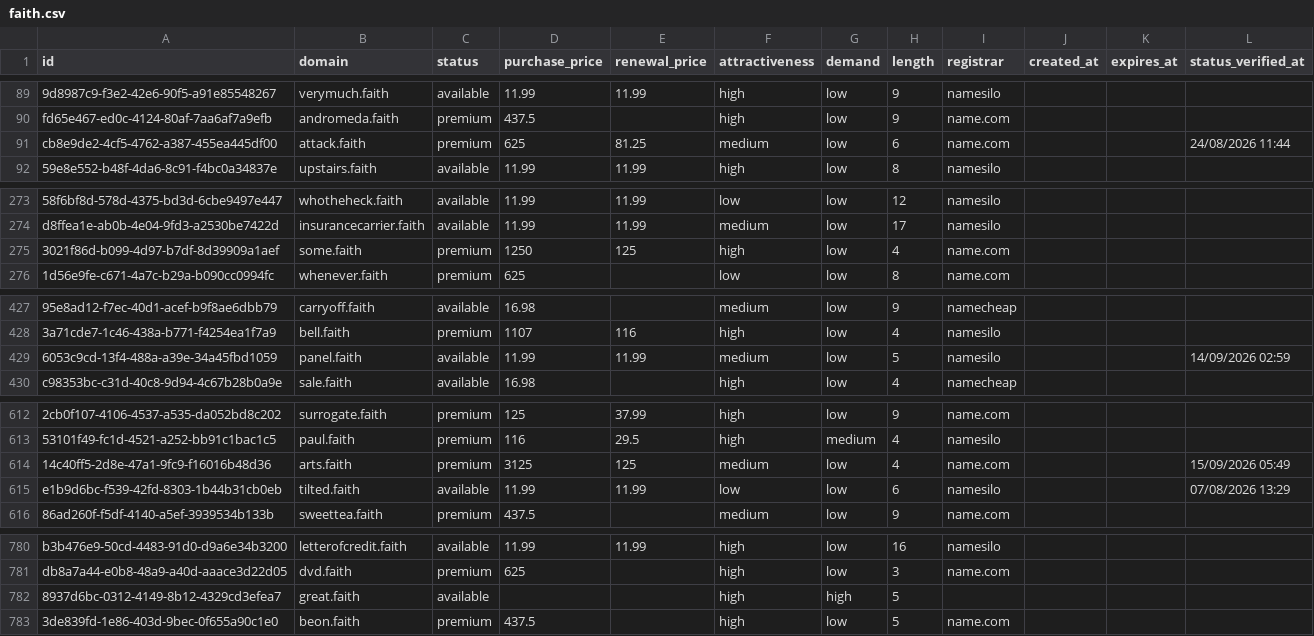
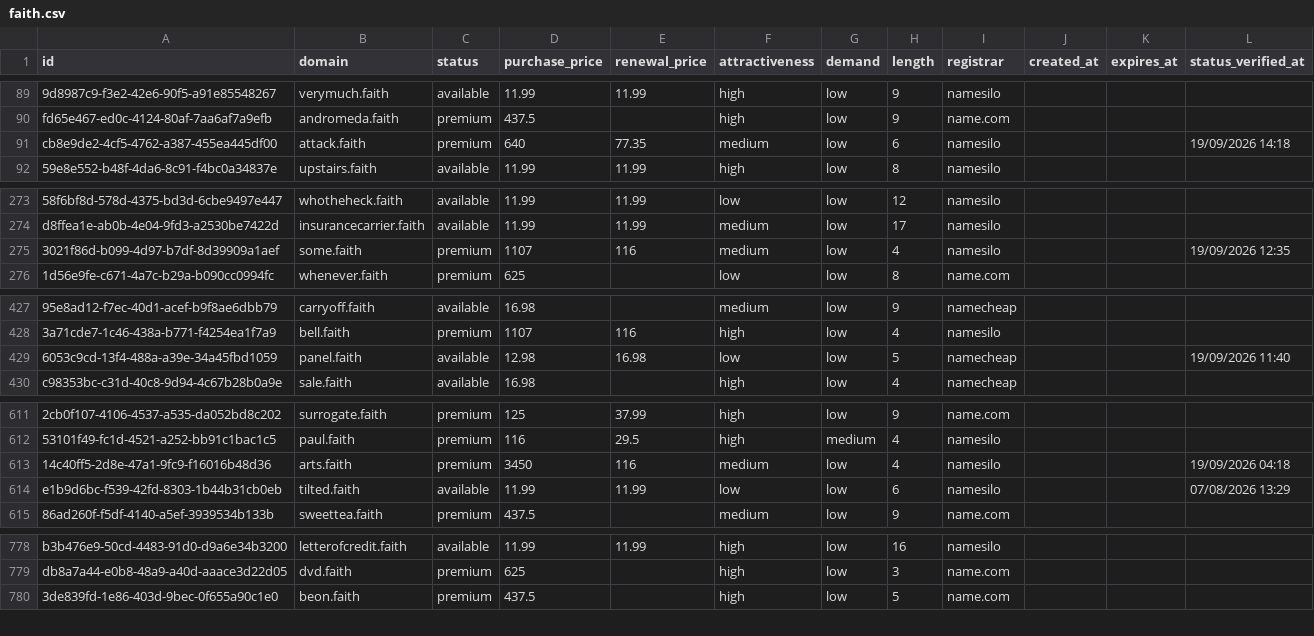
Before and after one commit to UniqueDomains/faith-oneword-domains, a CSV file: faith.csv, drawn as a sheet; only a part is shown, gaps mark what is left out; removed rows and columns are numbered as before the commit, all else as after; the diff covers the shown part only; the diff names each change by its address in the sheet, - before the commit and + after, or states it on an @@ line.

```diff
--- a/faith.csv
+++ b/faith.csv
-D91 (purchase_price): 625
+D91 (purchase_price): 640
-E91 (renewal_price): 81.25
+E91 (renewal_price): 77.35
-I91 (registrar): name.com
+I91 (registrar): namesilo
-L91 (status_verified_at): 24/08/2026 11:44
+L91 (status_verified_at): 19/09/2026 14:18
-D275 (purchase_price): 1250
+D275 (purchase_price): 1107
-E275 (renewal_price): 125
+E275 (renewal_price): 116
-F275 (attractiveness): high
+F275 (attractiveness): medium
-I275 (registrar): name.com
+I275 (registrar): namesilo
-L275 (status_verified_at): (empty)
+L275 (status_verified_at): 19/09/2026 12:35
-D429 (purchase_price): 11.99
+D429 (purchase_price): 12.98
-E429 (renewal_price): 11.99
+E429 (renewal_price): 16.98
-F429 (attractiveness): medium
+F429 (attractiveness): low
-I429 (registrar): namesilo
+I429 (registrar): namecheap
-L429 (status_verified_at): 14/09/2026 02:59
+L429 (status_verified_at): 19/09/2026 11:40
-D613 (purchase_price): 3125
+D613 (purchase_price): 3450
-E613 (renewal_price): 125
+E613 (renewal_price): 116
-I613 (registrar): name.com
+I613 (registrar): namesilo
-L613 (status_verified_at): 15/09/2026 05:49
+L613 (status_verified_at): 19/09/2026 04:18
-row 782: 8937d6bc-0312-4149-8b12-4329cd3efea7 | great.faith | available |  |  | high | high | 5
```
Also changed, not shown: 4 added rows, 3 removed rows and 69 edited cells elsewhere in this file, 4 other files.
